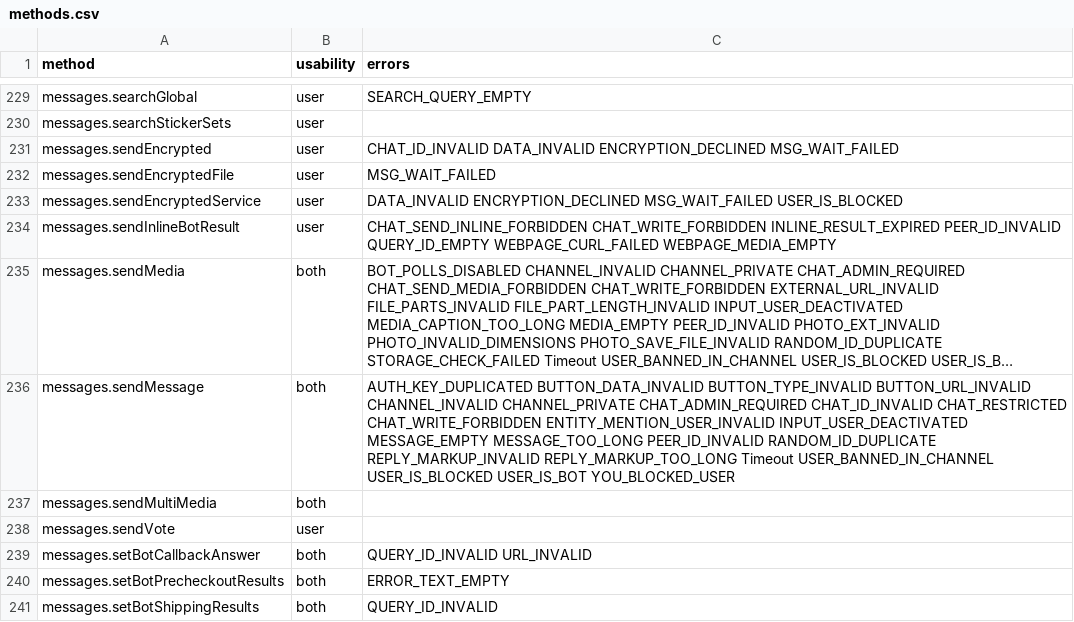
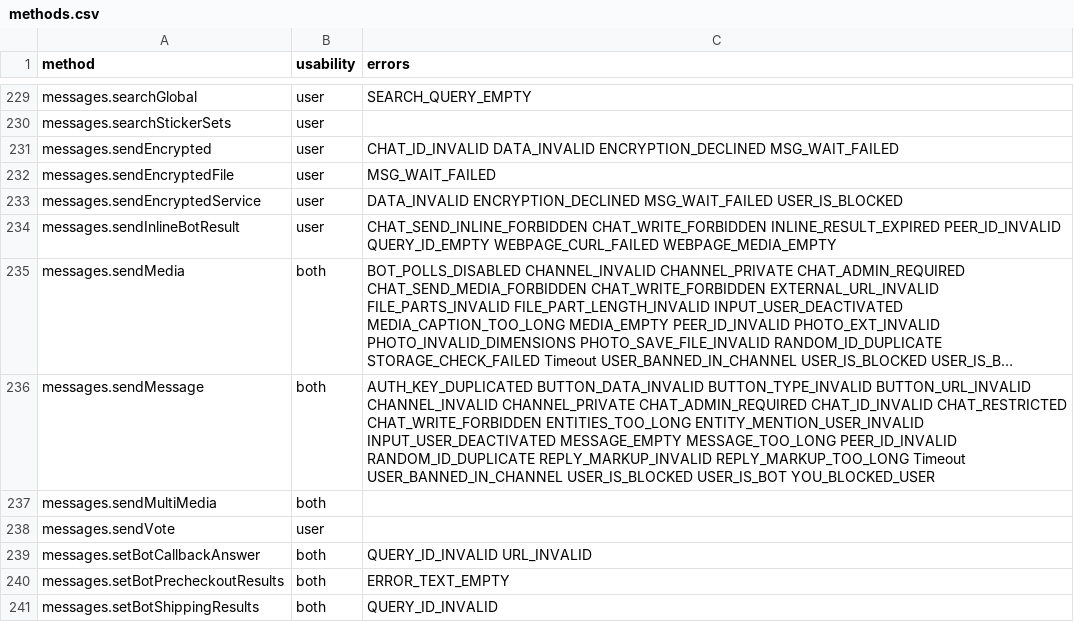
Before and after one commit to LonamiWebs/Telethon, a CSV file: telethon_generator/data/methods.csv, drawn as a sheet; only a part is shown, gaps mark what is left out; long unchanged cells end in …; the diff names each change by its address in the sheet, - before the commit and + after, or states it on an @@ line.

```diff
--- a/telethon_generator/data/methods.csv
+++ b/telethon_generator/data/methods.csv
-C236 (errors): …CHAT_RESTRICTED CHAT_WRITE_FORBIDDEN ENTITY_MENTION_USER_INVALID INPUT_USER_DEACTIVATED…
+C236 (errors): …CHAT_RESTRICTED CHAT_WRITE_FORBIDDEN ENTITIES_TOO_LONG ENTITY_MENTION_USER_INVALID INPUT_USER_DEACTIVATED…
```
Also changed, not shown: telethon_generator/data/errors.csv.
